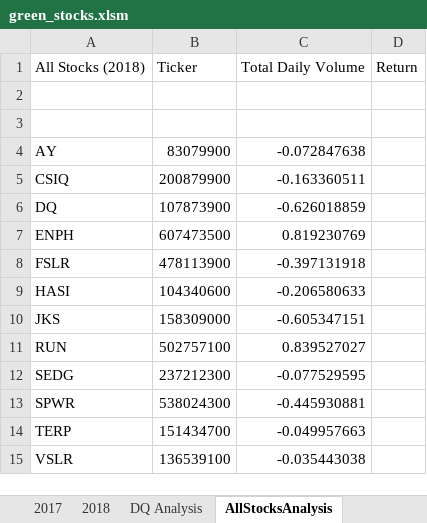
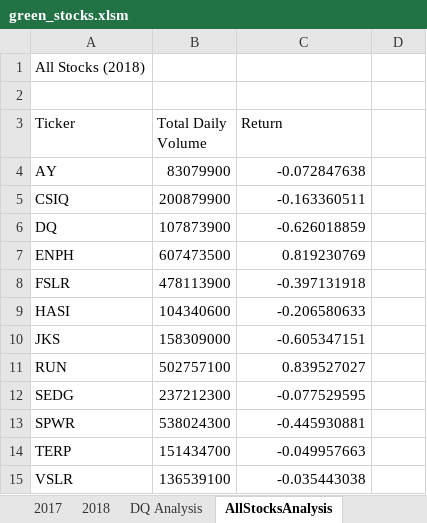
Before and after one commit to gsalinas01/stock-analysis, an Excel workbook: green_stocks.xlsm, sheet AllStocksAnalysis, drawn as a sheet; values as stored, in another font and other column widths than the file's, no borders; charts and pictures not drawn; the diff names each change by its address in the sheet, - before the commit and + after, or states it on an @@ line.

Commit message:
Added button to run analysis for all stocks

```diff
--- a/green_stocks.xlsm (sheet AllStocksAnalysis)
+++ b/green_stocks.xlsm (sheet AllStocksAnalysis)
-B1 (Total Daily Volume): Ticker
+B1 (Total Daily Volume): (empty)
-C1 (Return): Total Daily Volume
+C1 (Return): (empty)
-D1: Return
+D1: (empty)
-row 3: (empty)
+row 3: Ticker | Total Daily Volume | Return
```
Also changed, not shown: charts or pictures.
